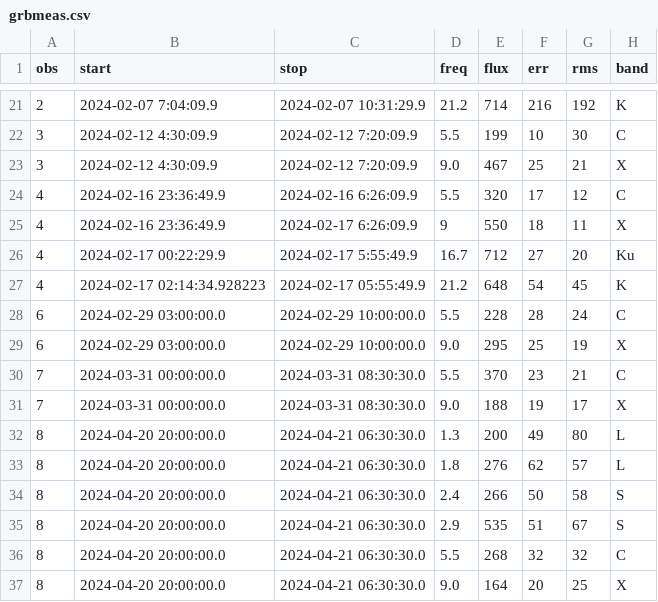
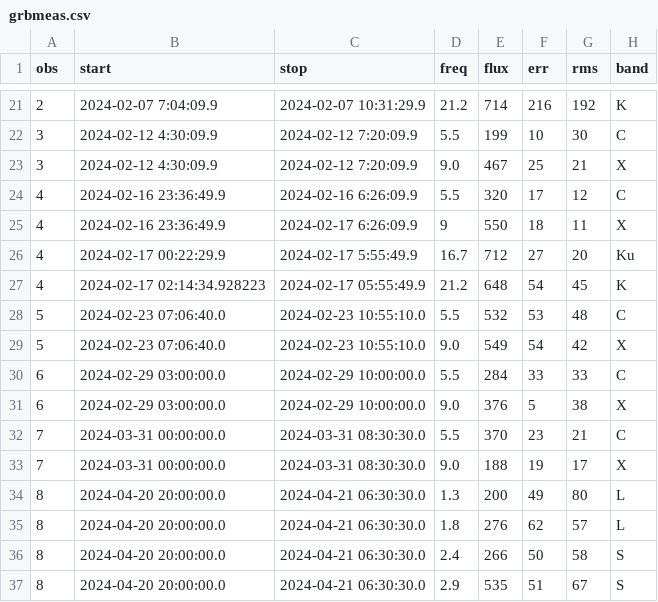
Before and after one commit to dentalfloss1/grb240205b, a CSV file: grbmeas.csv, drawn as a sheet; only a part is shown, gaps mark what is left out; the shorter side is filled out with more unchanged rows.

```diff
--- a/grbmeas.csv
+++ b/grbmeas.csv
@@ -27,4 +27,6 @@ obs,start,stop,freq,flux,err,rms,band
 4,2024-02-17 02:14:34.928223,2024-02-17 05:55:49.9,21.2,648,54,45,K
-6,2024-02-29 03:00:00.0,2024-02-29 10:00:00.0,5.5,228,28,24,C
-6,2024-02-29 03:00:00.0,2024-02-29 10:00:00.0,9.0,295,25,19,X
+5,2024-02-23 07:06:40.0,2024-02-23 10:55:10.0,5.5,532,53,48,C
+5,2024-02-23 07:06:40.0,2024-02-23 10:55:10.0,9.0,549,54,42,X
+6,2024-02-29 03:00:00.0,2024-02-29 10:00:00.0,5.5,284,33,33,C
+6,2024-02-29 03:00:00.0,2024-02-29 10:00:00.0,9.0,376,5,38,X
 7,2024-03-31 00:00:00.0,2024-03-31 08:30:30.0,5.5,370,23,21,C
```
Also changed, not shown: 1 other file.
